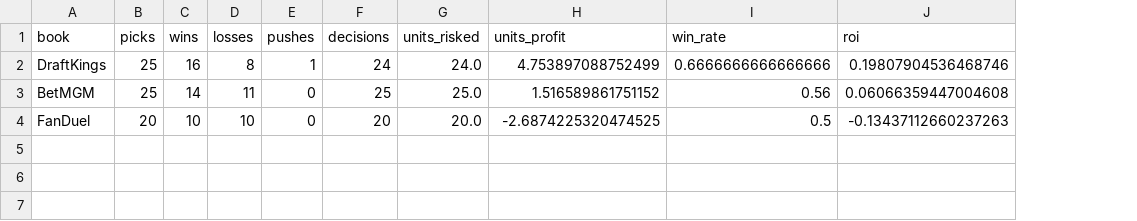
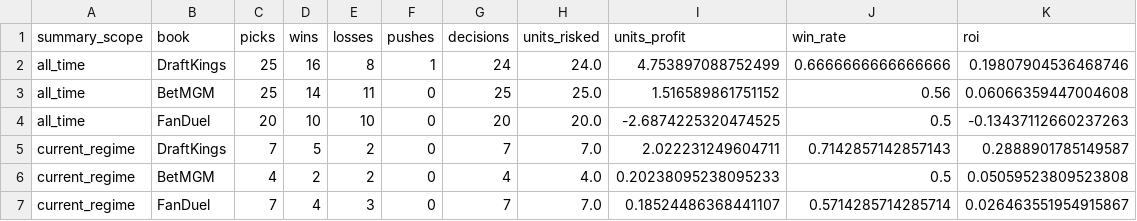
Before and after one commit to Ethrogo/proGramble, a CSV file: MLB/data/tracking/official_picks_profit_by_book.csv, drawn as a sheet; the diff names each change by its address in the sheet, - before the commit and + after, or states it on an @@ line.

```diff
--- a/MLB/data/tracking/official_picks_profit_by_book.csv
+++ b/MLB/data/tracking/official_picks_profit_by_book.csv
+column A (summary_scope), rows 2-4: all all_time
+row 5: current_regime | DraftKings | 7 | 5 | 2 | 0 | 7 | 7.0 | 2.022231249604711 | 0.7142857142857143 | 0.2888901785149587
+row 6: current_regime | BetMGM | 4 | 2 | 2 | 0 | 4 | 4.0 | 0.20238095238095233 | 0.5 | 0.05059523809523808
+row 7: current_regime | FanDuel | 7 | 4 | 3 | 0 | 7 | 7.0 | 0.18524486368441107 | 0.5714285714285714 | 0.026463551954915867
```
Also changed, not shown: 4 other files.
